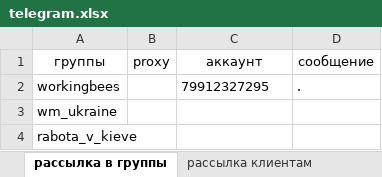
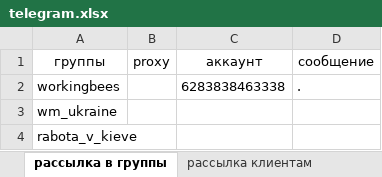
Before and after one commit to DanilTrash/telegram_spam, an Excel workbook: telegram.xlsx, sheet рассылка в группы, drawn as a sheet; only a part is shown; values as stored, in another font and other column widths than the file's, no borders; the diff names each change by its address in the sheet, - before the commit and + after, or states it on an @@ line.

```diff
--- a/telegram.xlsx (sheet рассылка в группы)
+++ b/telegram.xlsx (sheet рассылка в группы)
-C2 (аккаунт): 79912327295
+C2 (аккаунт): 6283838463338
```
Also changed, not shown: sheet настройки.
